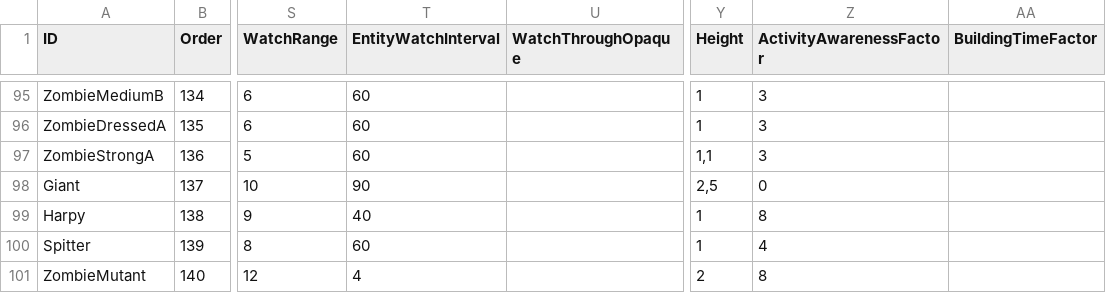
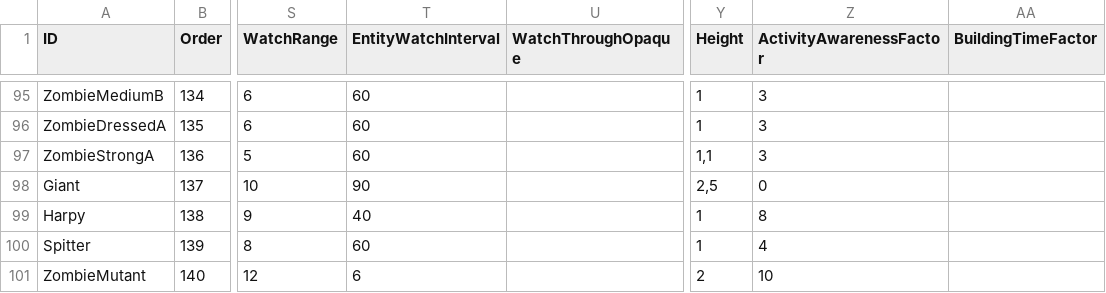
Before and after one commit to DaneelTrevize/Modded-Mayors, a TSV file: Source/ZXRules_Entities.tsv, drawn as a sheet; only a part is shown, gaps mark what is left out; the diff names each change by its address in the sheet, - before the commit and + after, or states it on an @@ line.

Commit message:
Actually update the Release for the 1.1.3 data files changes. Apologies for trusting the ingame menu version number.

```diff
--- a/Source/ZXRules_Entities.tsv
+++ b/Source/ZXRules_Entities.tsv
-T101 (EntityWatchInterval): 4
+T101 (EntityWatchInterval): 6
-Z101 (ActivityAwarenessFactor): 8
+Z101 (ActivityAwarenessFactor): 10
```
Also changed, not shown: 1 other file.
